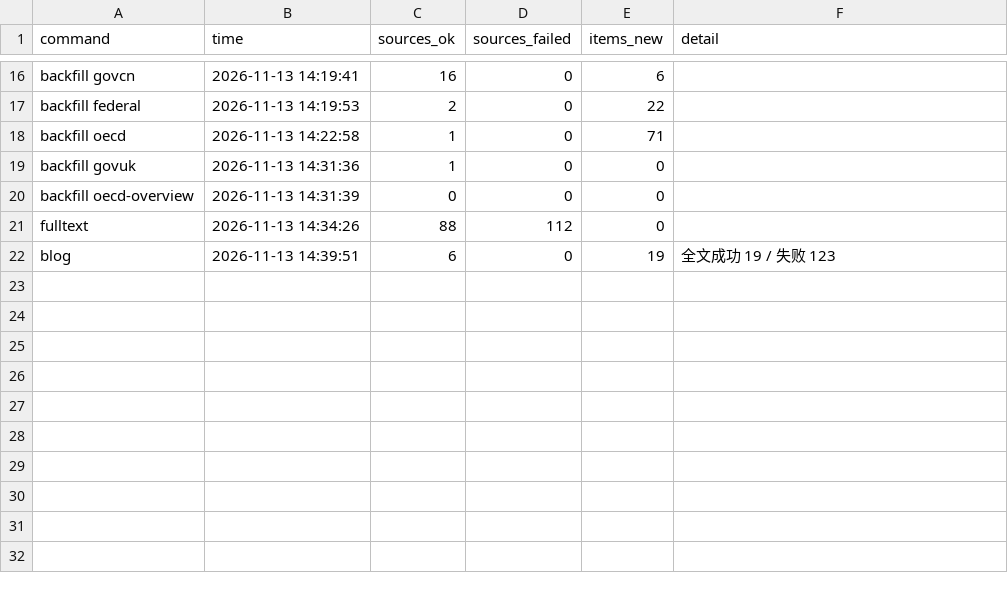
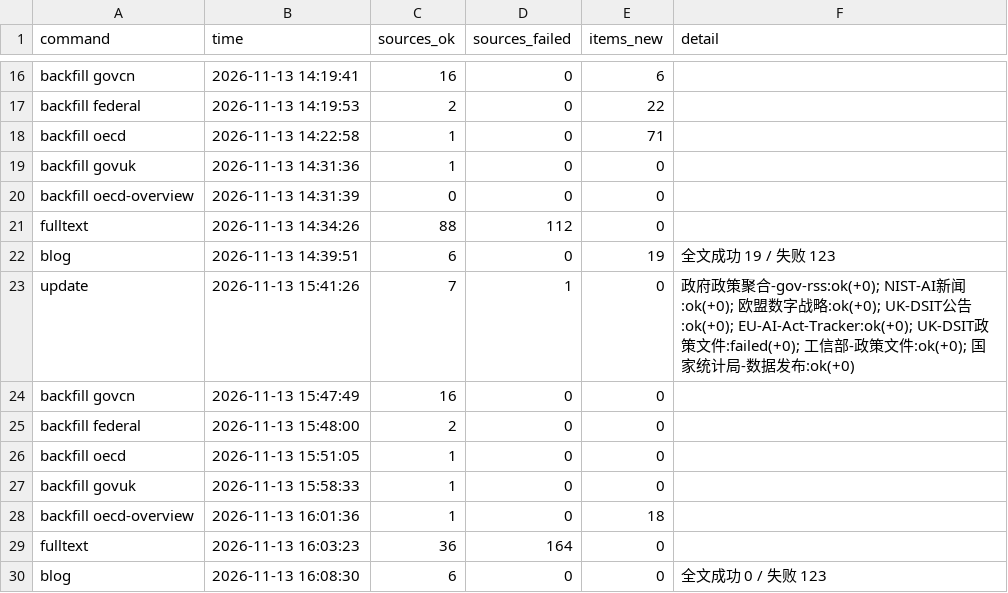
Before and after one commit to tyt16788/global-ai-policy-collector, a CSV file: data/runs.csv, drawn as a sheet; only a part is shown, gaps mark what is left out.

```diff
--- a/data/runs.csv
+++ b/data/runs.csv
@@ -22 +22,9 @@ fulltext,2026-11-13 14:34:26,88,112,0,
 blog,2026-11-13 14:39:51,6,0,19,全文成功 19 / 失败 123
+update,2026-11-13 15:41:26,7,1,0,政府政策聚合-gov-rss:ok(+0); NIST-AI新闻:ok(+0); 欧盟数字战略:ok(+0); UK-DSIT公告:ok(+0); EU-AI-Act-Tracker:ok(+0); UK-DSIT政策文件:failed(+0); 工信部-政策文件:ok(+0); 国家统计局-数据发布:ok(+0)
+backfill govcn,2026-11-13 15:47:49,16,0,0,
+backfill federal,2026-11-13 15:48:00,2,0,0,
+backfill oecd,2026-11-13 15:51:05,1,0,0,
+backfill govuk,2026-11-13 15:58:33,1,0,0,
+backfill oecd-overview,2026-11-13 16:01:36,1,0,18,
+fulltext,2026-11-13 16:03:23,36,164,0,
+blog,2026-11-13 16:08:30,6,0,0,全文成功 0 / 失败 123
```
Also changed, not shown: data/signal_health.csv, data/source_health.csv, 15 other files.
